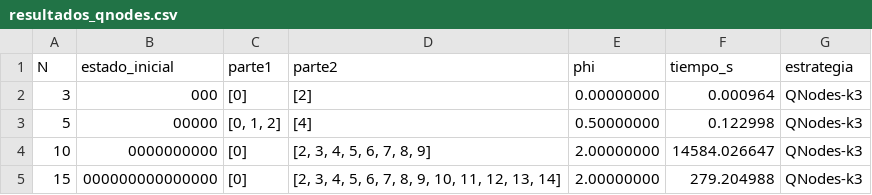
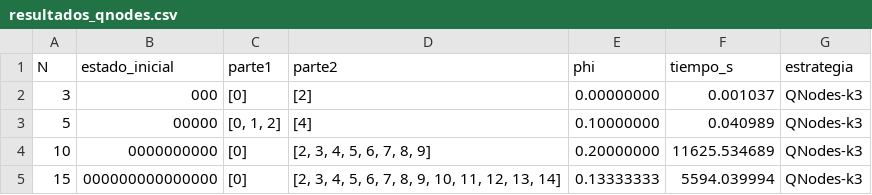
Before and after one commit to bairon-vasquez/proyecto_algoritmos, a CSV file: results/resultados_qnodes.csv, drawn as a sheet.

```diff
--- a/results/resultados_qnodes.csv
+++ b/results/resultados_qnodes.csv
@@ -1,5 +1,5 @@
 N,estado_inicial,parte1,parte2,phi,tiempo_s,estrategia
-3,000,[0],[2],0.00000000,0.000964,QNodes-k3
-5,00000,"[0, 1, 2]",[4],0.50000000,0.122998,QNodes-k3
-10,0000000000,[0],"[2, 3, 4, 5, 6, 7, 8, 9]",2.00000000,14584.026647,QNodes-k3
-15,000000000000000,[0],"[2, 3, 4, 5, 6, 7, 8, 9, 10, 11, 12, 13, 14]",2.00000000,279.204988,QNodes-k3
+3,000,[0],[2],0.00000000,0.001037,QNodes-k3
+5,00000,"[0, 1, 2]",[4],0.10000000,0.040989,QNodes-k3
+10,0000000000,[0],"[2, 3, 4, 5, 6, 7, 8, 9]",0.20000000,11625.534689,QNodes-k3
+15,000000000000000,[0],"[2, 3, 4, 5, 6, 7, 8, 9, 10, 11, 12, 13, 14]",0.13333333,5594.039994,QNodes-k3
```
Also changed, not shown: results/resultados_geometric.csv, 3 other files.
